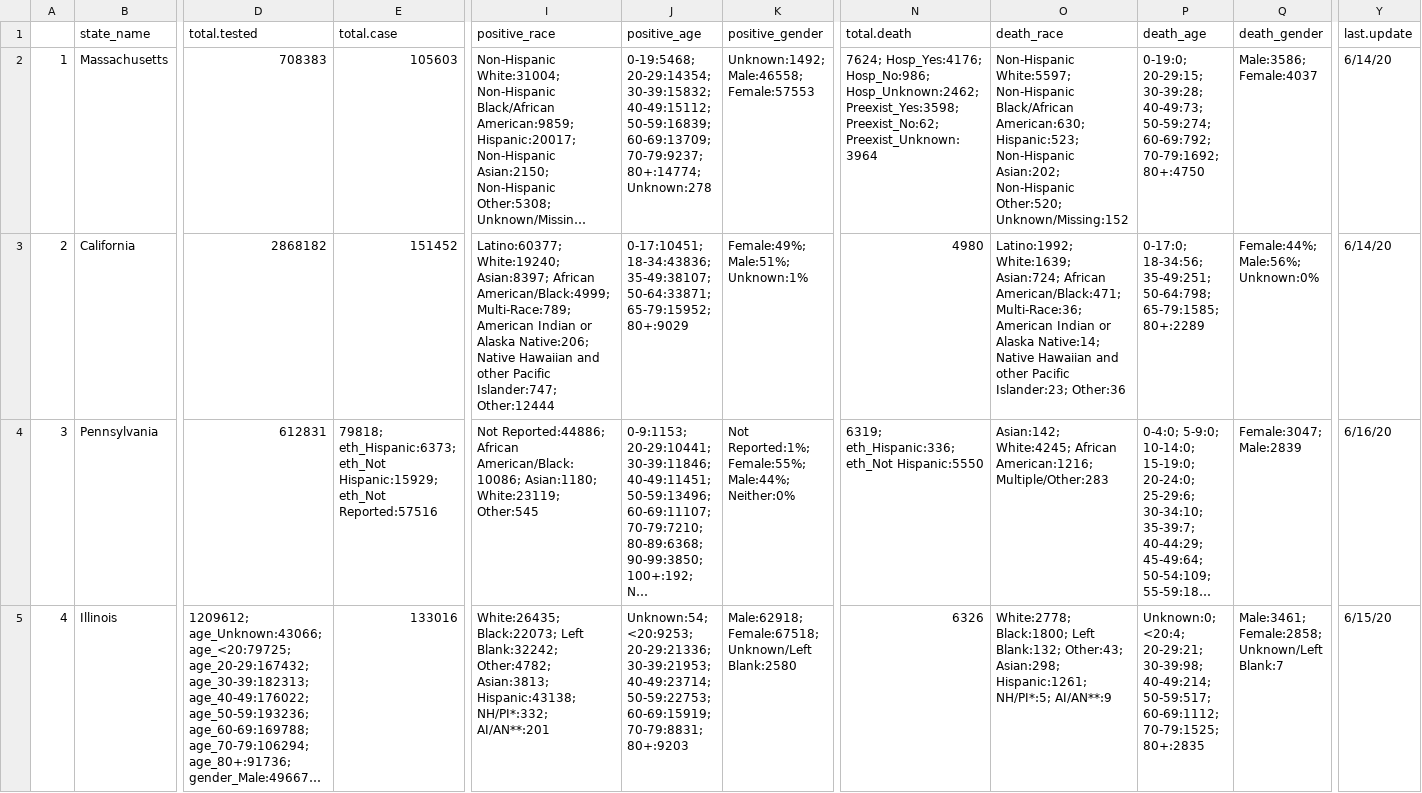
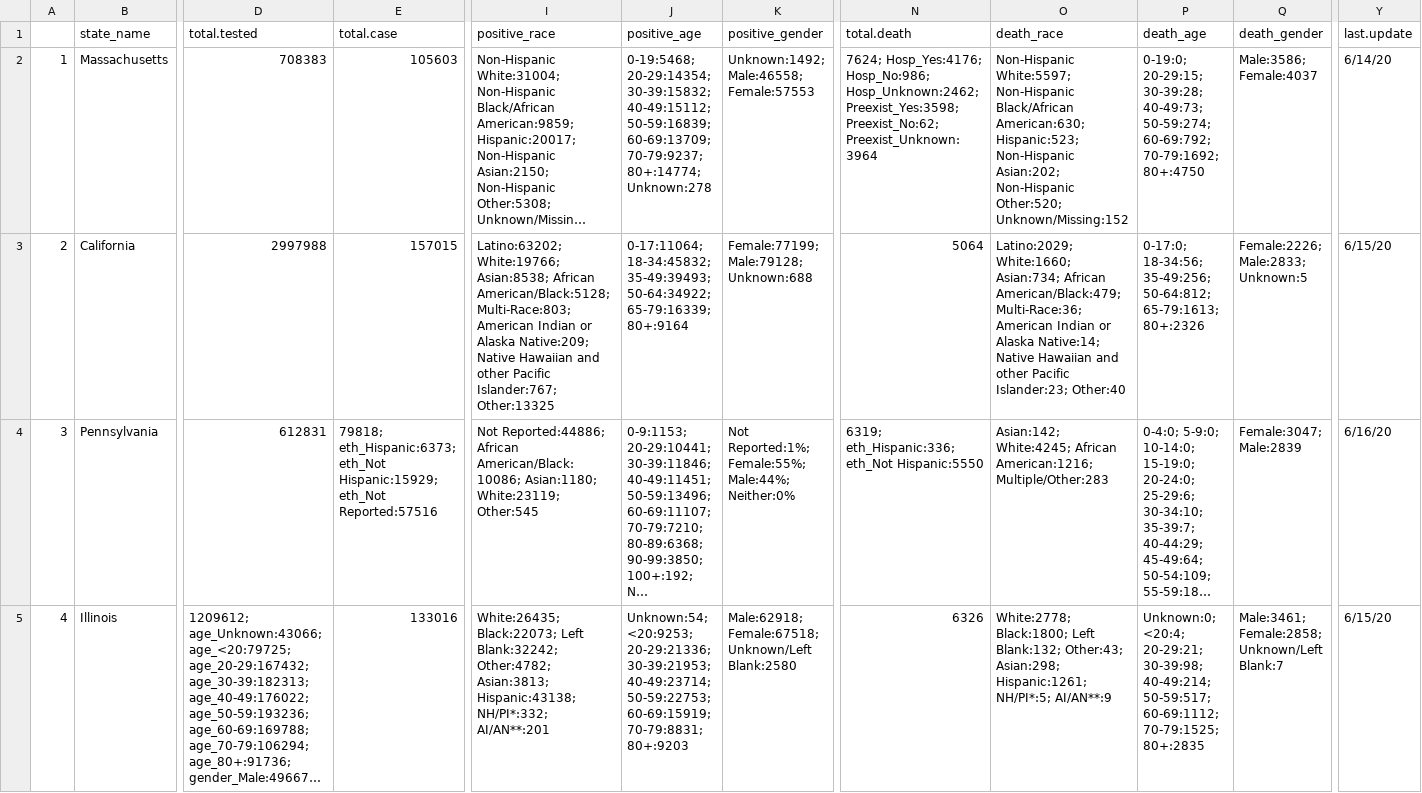
Before and after one commit to therandomwa/covid_us_states_tracking, a CSV file: Data/raw_states/meta_2020-06-15_aw.csv, drawn as a sheet; only a part is shown, gaps mark what is left out; long unchanged cells end in …; the diff names each change by its address in the sheet, - before the commit and + after, or states it on an @@ line.

Commit message:
ca gender

```diff
--- a/Data/raw_states/meta_2020-06-15_aw.csv
+++ b/Data/raw_states/meta_2020-06-15_aw.csv
-D3 (total.tested): 2868182
+D3 (total.tested): 2997988
-E3 (total.case): 151452
+E3 (total.case): 157015
-I3 (positive_race): Latino:60377; White:19240; Asian:8397; African American/Black:4999; Multi-Race:789; American Indian or Alaska Native:206; Native Hawaiian and other Pacific Islander:747; Other:12444
+I3 (positive_race): Latino:63202; White:19766; Asian:8538; African American/Black:5128; Multi-Race:803; American Indian or Alaska Native:209; Native Hawaiian and other Pacific Islander:767; Other:13325
-J3 (positive_age): 0-17:10451; 18-34:43836; 35-49:38107; 50-64:33871; 65-79:15952; 80+:9029
+J3 (positive_age): 0-17:11064; 18-34:45832; 35-49:39493; 50-64:34922; 65-79:16339; 80+:9164
-K3 (positive_gender): Female:49%; Male:51%; Unknown:1%
+K3 (positive_gender): Female:77199; Male:79128; Unknown:688
-N3 (total.death): 4980
+N3 (total.death): 5064
-O3 (death_race): Latino:1992; White:1639; Asian:724; African American/Black:471; Multi-Race:36; American Indian or Alaska Native:14; Native Hawaiian and other Pacific Islander:23; Other:36
+O3 (death_race): Latino:2029; White:1660; Asian:734; African American/Black:479; Multi-Race:36; American Indian or Alaska Native:14; Native Hawaiian and other Pacific Islander:23; Other:40
-P3 (death_age): 0-17:0; 18-34:56; 35-49:251; 50-64:798; 65-79:1585; 80+:2289
+P3 (death_age): 0-17:0; 18-34:56; 35-49:256; 50-64:812; 65-79:1613; 80+:2326
-Q3 (death_gender): Female:44%; Male:56%; Unknown:0%
+Q3 (death_gender): Female:2226; Male:2833; Unknown:5
-Y3 (last.update): 6/14/20
+Y3 (last.update): 6/15/20
```
Also changed, not shown: Data/processed_states/processed_state_data_20200615.csv, Data/raw_states/meta_final_20200615.csv.
